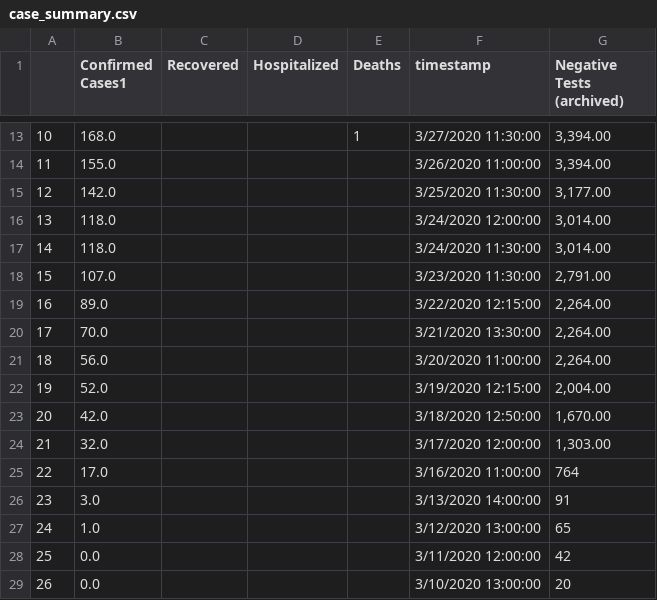
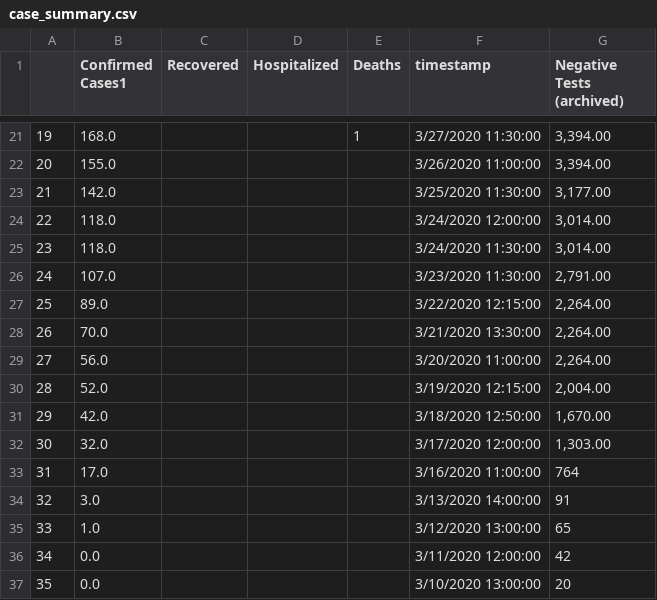
Before and after one commit to darrenfishell/data-projects, a CSV file: covid-19-me/test-output/case_summary.csv, drawn as a sheet; only a part is shown, gaps mark what is left out; the diff covers the shown part only.

```diff
--- a/covid-19-me/test-output/case_summary.csv
+++ b/covid-19-me/test-output/case_summary.csv
@@ -13,17 +21,17 @@
-10,168.0,,,1,3/27/2020 11:30:00,"3,394.00"
-11,155.0,,,,3/26/2020 11:00:00,"3,394.00"
-12,142.0,,,,3/25/2020 11:30:00,"3,177.00"
-13,118.0,,,,3/24/2020 12:00:00,"3,014.00"
-14,118.0,,,,3/24/2020 11:30:00,"3,014.00"
-15,107.0,,,,3/23/2020 11:30:00,"2,791.00"
-16,89.0,,,,3/22/2020 12:15:00,"2,264.00"
-17,70.0,,,,3/21/2020 13:30:00,"2,264.00"
-18,56.0,,,,3/20/2020 11:00:00,"2,264.00"
-19,52.0,,,,3/19/2020 12:15:00,"2,004.00"
-20,42.0,,,,3/18/2020 12:50:00,"1,670.00"
-21,32.0,,,,3/17/2020 12:00:00,"1,303.00"
-22,17.0,,,,3/16/2020 11:00:00,764
-23,3.0,,,,3/13/2020 14:00:00,91
-24,1.0,,,,3/12/2020 13:00:00,65
-25,0.0,,,,3/11/2020 12:00:00,42
-26,0.0,,,,3/10/2020 13:00:00,20
+19,168.0,,,1,3/27/2020 11:30:00,"3,394.00"
+20,155.0,,,,3/26/2020 11:00:00,"3,394.00"
+21,142.0,,,,3/25/2020 11:30:00,"3,177.00"
+22,118.0,,,,3/24/2020 12:00:00,"3,014.00"
+23,118.0,,,,3/24/2020 11:30:00,"3,014.00"
+24,107.0,,,,3/23/2020 11:30:00,"2,791.00"
+25,89.0,,,,3/22/2020 12:15:00,"2,264.00"
+26,70.0,,,,3/21/2020 13:30:00,"2,264.00"
+27,56.0,,,,3/20/2020 11:00:00,"2,264.00"
+28,52.0,,,,3/19/2020 12:15:00,"2,004.00"
+29,42.0,,,,3/18/2020 12:50:00,"1,670.00"
+30,32.0,,,,3/17/2020 12:00:00,"1,303.00"
+31,17.0,,,,3/16/2020 11:00:00,764
+32,3.0,,,,3/13/2020 14:00:00,91
+33,1.0,,,,3/12/2020 13:00:00,65
+34,0.0,,,,3/11/2020 12:00:00,42
+35,0.0,,,,3/10/2020 13:00:00,20
```
Also changed, not shown: 8 added rows and 24 edited cells elsewhere in this file, covid-19-me/test-output/cases_by_age.csv, covid-19-me/test-output/cases_by_county.csv, 4 other files.
